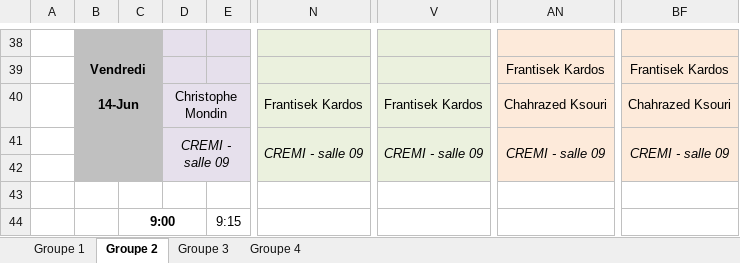
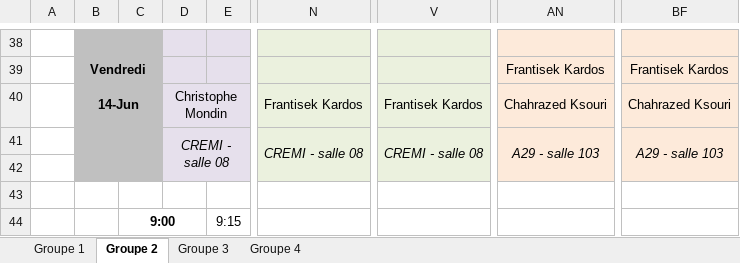
Before and after one commit to diu-uf-bordeaux/bloc1, an Excel workbook: EDT.xlsx, sheet Groupe 2, drawn as a sheet; only a part is shown, gaps mark what is left out; values as stored, in another font and other column widths than the file's, no borders; the diff names each change by its address in the sheet, - before the commit and + after, or states it on an @@ line.

```diff
--- a/EDT.xlsx (sheet Groupe 2)
+++ b/EDT.xlsx (sheet Groupe 2)
-D41: CREMI - salle 09
+D41: CREMI - salle 08
-N41: CREMI - salle 09
+N41: CREMI - salle 08
-V41: CREMI - salle 09
+V41: CREMI - salle 08
-AN41: CREMI - salle 09
+AN41: A29 - salle 103
-BF41: CREMI - salle 09
+BF41: A29 - salle 103
```
Also changed, not shown: sheet Groupe 3, sheet Groupe 4, sheet Groupe 1, 1 other file.
